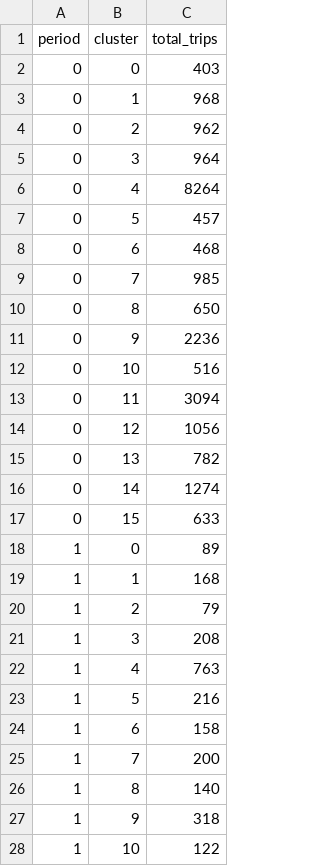
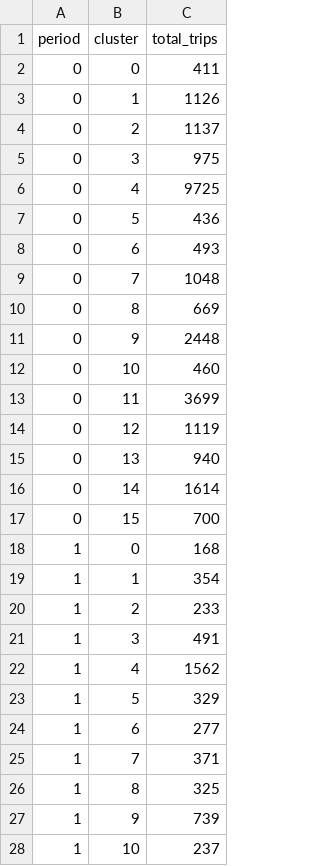
Before and after one commit to msheldon32/rideshare2, a CSV file: trip_counts.csv, drawn as a sheet; only a part is shown; the diff covers the shown part only.

```diff
--- a/trip_counts.csv
+++ b/trip_counts.csv
@@ -1,28 +1,28 @@
 period,cluster,total_trips
-0,0,403
-0,1,968
-0,2,962
-0,3,964
-0,4,8264
-0,5,457
-0,6,468
-0,7,985
-0,8,650
-0,9,2236
-0,10,516
-0,11,3094
-0,12,1056
-0,13,782
-0,14,1274
-0,15,633
-1,0,89
-1,1,168
-1,2,79
-1,3,208
-1,4,763
-1,5,216
-1,6,158
-1,7,200
-1,8,140
-1,9,318
-1,10,122
+0,0,411
+0,1,1126
+0,2,1137
+0,3,975
+0,4,9725
+0,5,436
+0,6,493
+0,7,1048
+0,8,669
+0,9,2448
+0,10,460
+0,11,3699
+0,12,1119
+0,13,940
+0,14,1614
+0,15,700
+1,0,168
+1,1,354
+1,2,233
+1,3,491
+1,4,1562
+1,5,329
+1,6,277
+1,7,371
+1,8,325
+1,9,739
+1,10,237
```
Also changed, not shown: 101 edited cells elsewhere in this file, 4 other files.
